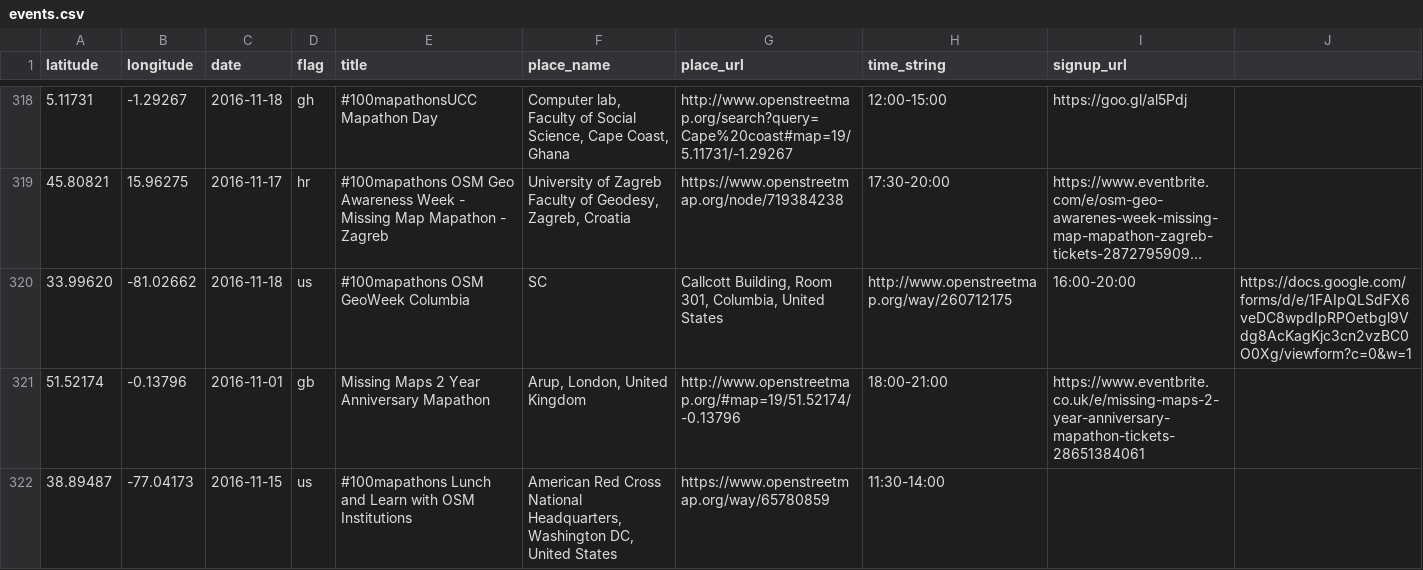
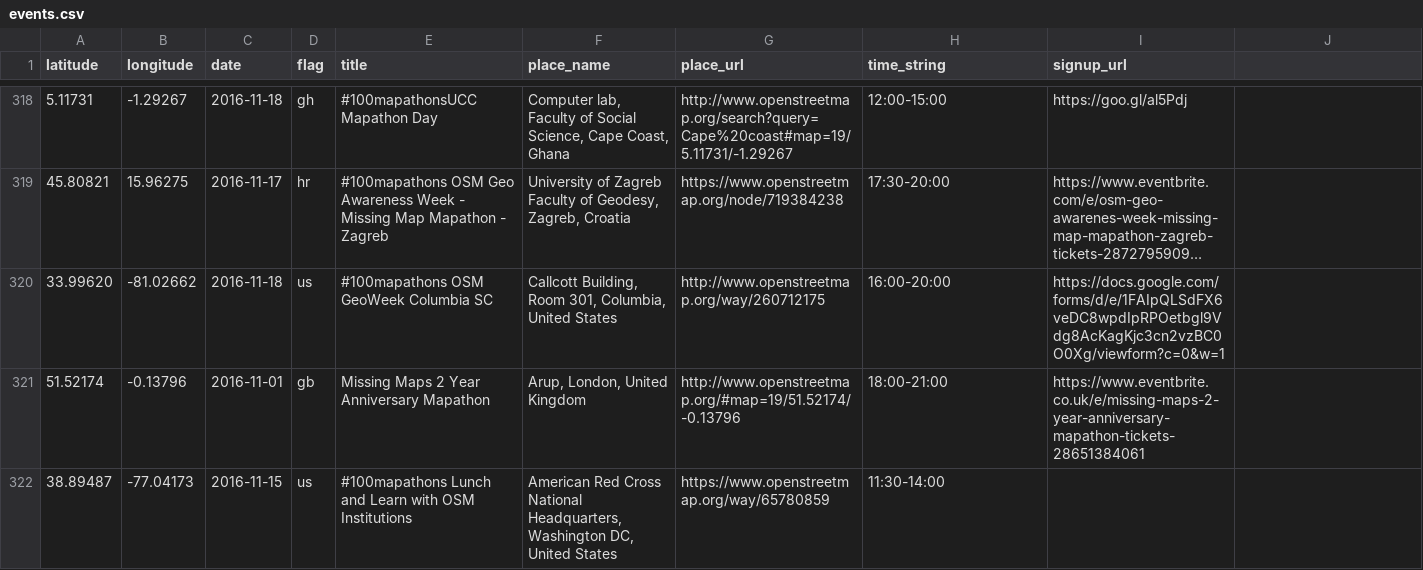
Before and after one commit to MissingMaps/events, a CSV file: events.csv, drawn as a sheet; only a part is shown, gaps mark what is left out; long unchanged cells end in …; the diff names each change by its address in the sheet, - before the commit and + after, or states it on an @@ line.

Commit message:
Update events.csv

```diff
--- a/events.csv
+++ b/events.csv
-E320 (title): #100mapathons OSM GeoWeek Columbia
+E320 (title): #100mapathons OSM GeoWeek Columbia SC
-F320 (place_name): SC
+F320 (place_name): Callcott Building, Room 301, Columbia, United States
-G320 (place_url): Callcott Building, Room 301, Columbia, United States
+G320 (place_url): http://www.openstreetmap.org/way/260712175
-H320 (time_string): http://www.openstreetmap.org/way/260712175
+H320 (time_string): 16:00-20:00
-I320 (signup_url): 16:00-20:00
+I320 (signup_url): https://docs.google.com/forms/d/e/1FAIpQLSdFX6veDC8wpdIpRPOetbgl9Vdg8AcKagKjc3cn2vzBC0O0Xg/viewform?c=0&w=1
-J320: https://docs.google.com/forms/d/e/1FAIpQLSdFX6veDC8wpdIpRPOetbgl9Vdg8AcKagKjc3cn2vzBC0O0Xg/viewform?c=0&w=1
+J320: (empty)
```
